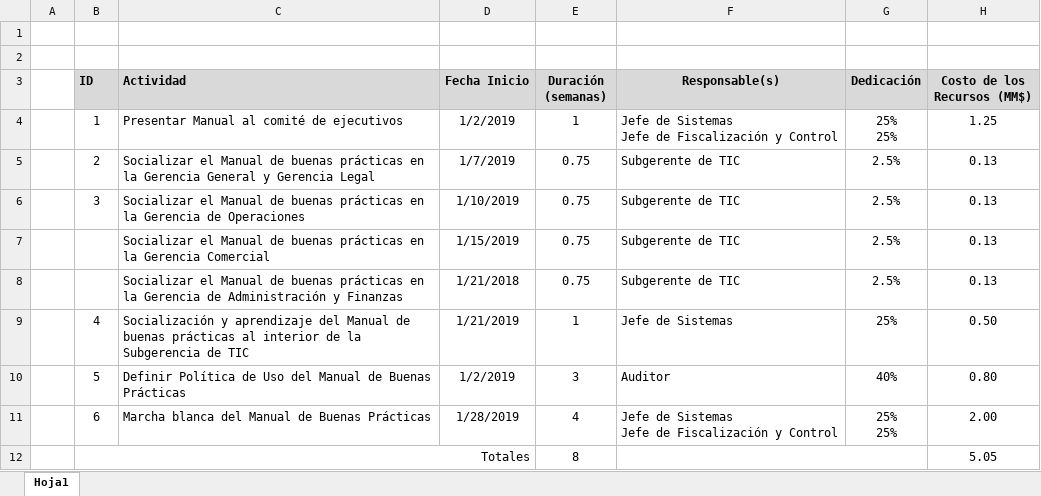
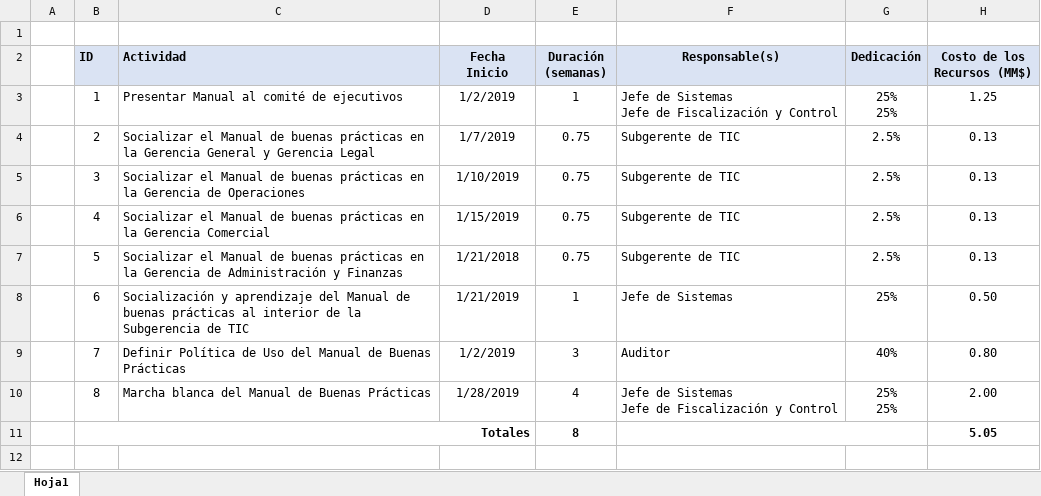
Before and after one commit to mcamara75/tituloUnap, an Excel workbook: 2018/bibliografia/PlanImplementacion.xlsx, sheet Hoja1, drawn as a sheet; values as stored, in another font and other column widths than the file's, no borders; removed rows and columns are numbered as before the commit, all else as after; ↵ is a line break in a cell; the diff names each change by its address in the sheet, - before the commit and + after, or states it on an @@ line.

Commit message:
Actualización de imágenes en plan de implementación y carta gantt

```diff
--- a/2018/bibliografia/PlanImplementacion.xlsx (sheet Hoja1)
+++ b/2018/bibliografia/PlanImplementacion.xlsx (sheet Hoja1)
-row 2: (empty)
-B2:H2 fill: #D9D9D9
+B2:H2 fill: #DAE3F3
-D2: Fecha Inicio
+D2: Fecha ↵ Inicio
-B6 (ID): (empty)
+B6 (ID): 4
-B7 (ID): (empty)
+B7 (ID): 5
-B8 (ID): 4
+B8 (ID): 6
-B9 (ID): 5
+B9 (ID): 7
-B10 (ID): 6
+B10 (ID): 8
-B11 bold: off
+B11 bold: on
-E11 bold: off
+E11 bold: on
-H11 bold: off
+H11 bold: on
```
Also changed, not shown: 4 other files.
